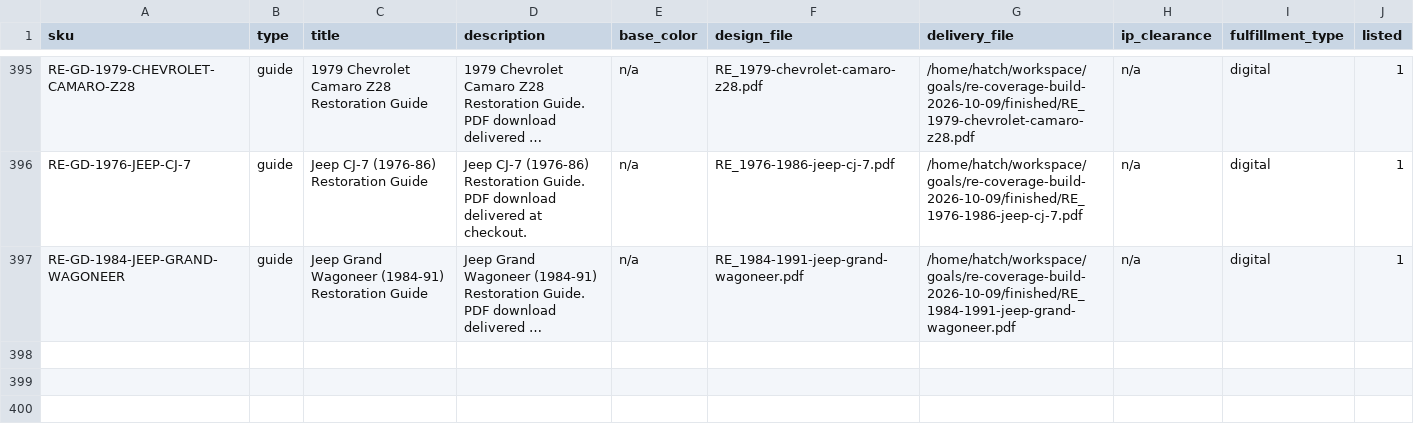
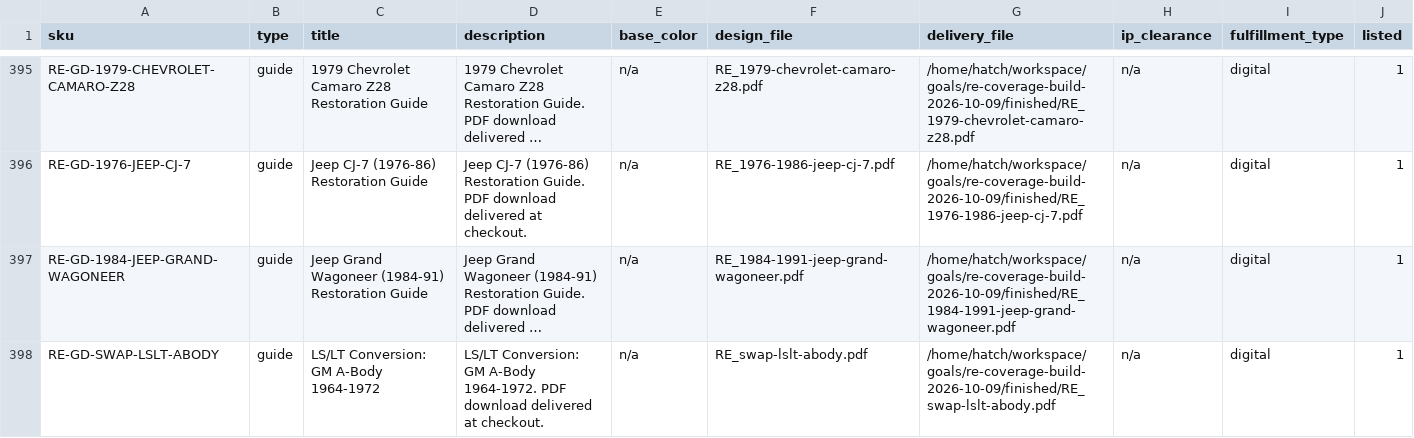
Before and after one commit to MortonBill/pushrod-store, a CSV file: data/re-catalog.csv, drawn as a sheet; only a part is shown, gaps mark what is left out; long unchanged cells end in …; the diff names each change by its address in the sheet, - before the commit and + after, or states it on an @@ line.

Commit message:
RE-GD-SWAP-LSLT-ABODY: LS/LT Conversion: GM A-Body 1964-1972 live at $29.95

```diff
--- a/data/re-catalog.csv
+++ b/data/re-catalog.csv
+row 398: RE-GD-SWAP-LSLT-ABODY | guide | LS/LT Conversion: GM A-Body 1964-1972 | LS/LT Conversion: GM A-Body 1964-1972. PDF download delivered at checkout. | n/a | RE_swap-lslt-abody.pdf | /home/hatch/workspace/goals/re-coverage-build-2026-10-09/finished/RE_swap-lslt-abody.pdf | n/a | digital | 1
```
Also changed, not shown: 3 other files.
